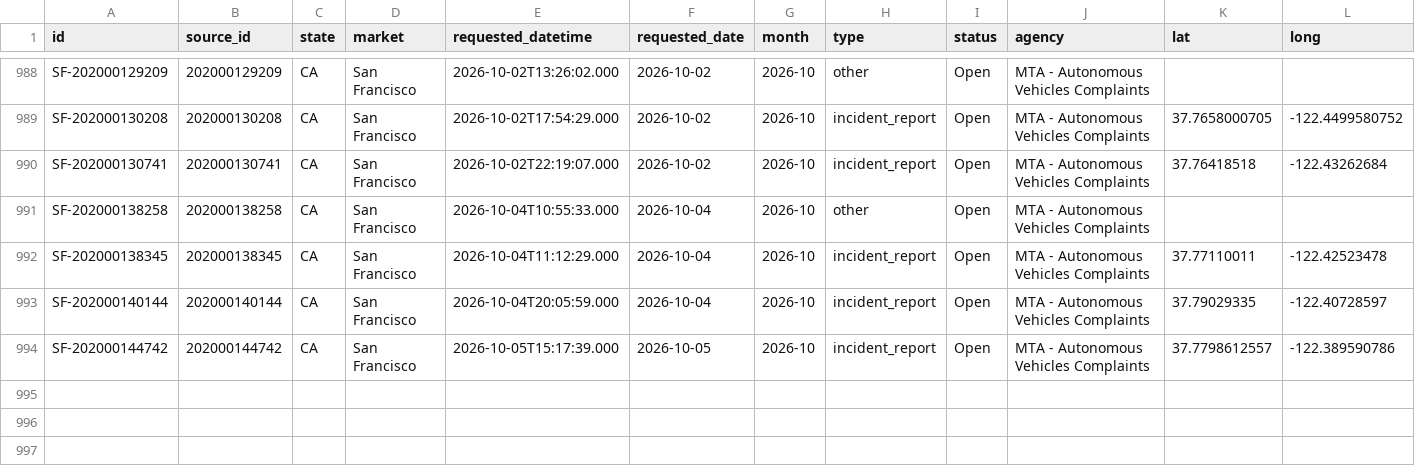
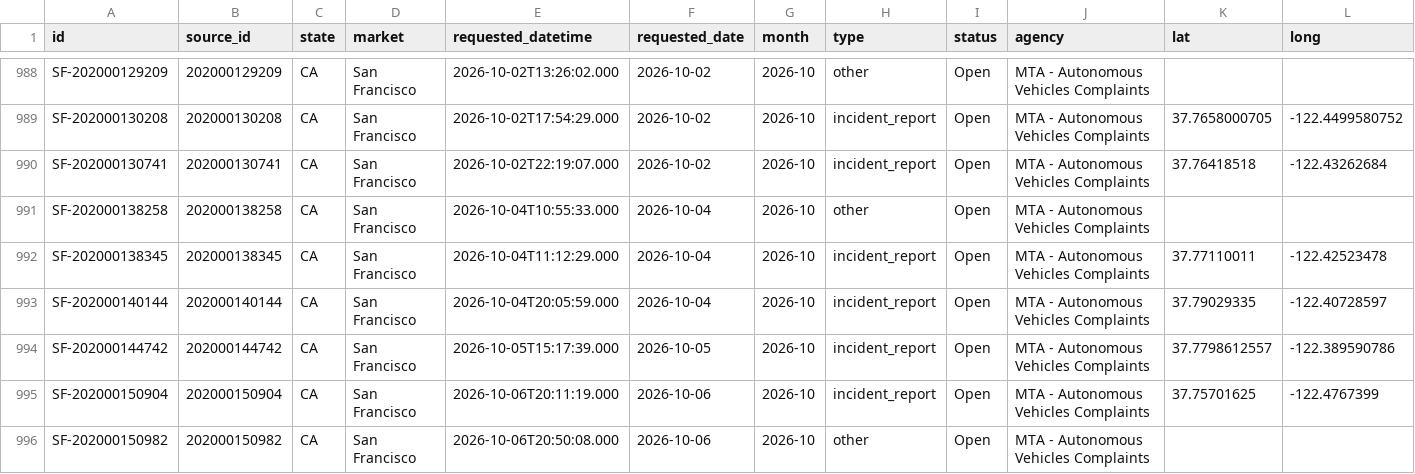
Before and after one commit to av-observatory/av-observatory-web, a CSV file: public/data/av_311_complaints.csv, drawn as a sheet; only a part is shown, gaps mark what is left out; rows hold the shown columns only; the diff names each change by its address in the sheet, - before the commit and + after, or states it on an @@ line.

```diff
--- a/public/data/av_311_complaints.csv
+++ b/public/data/av_311_complaints.csv
+row 995: SF-202000150904 | 202000150904 | CA | San Francisco | 2026-10-06T20:11:19.000 | 2026-10-06 | 2026-10 | incident_report | Open | MTA - Autonomous Vehicles Complaints | 37.75701625 | -122.4767399
+row 996: SF-202000150982 | 202000150982 | CA | San Francisco | 2026-10-06T20:50:08.000 | 2026-10-06 | 2026-10 | other | Open | MTA - Autonomous Vehicles Complaints
```
Also changed, not shown: public/data/austin_av_reports.csv, public/data/av_311_complaints_monthly.csv, 3 other files.
